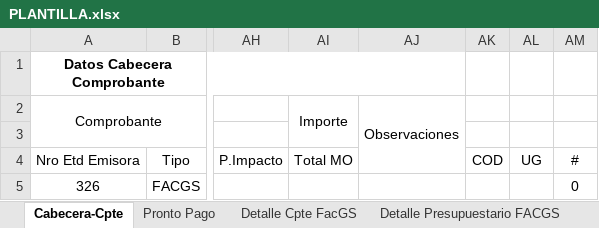
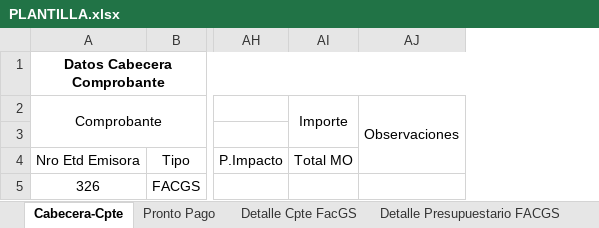
Before and after one commit to Ozhammar/Programa-Servicios-Basicos, an Excel workbook: Control de Facturas/Assets/Plantillas/PLANTILLA.xlsx, sheet Cabecera-Cpte, drawn as a sheet; only a part is shown, gaps mark what is left out; values as stored, in another font and other column widths than the file's, no borders; conditional formats not drawn; the diff names each change by its address in the sheet, - before the commit and + after, or states it on an @@ line.

```diff
--- a/Control de Facturas/Assets/Plantillas/PLANTILLA.xlsx (sheet Cabecera-Cpte)
+++ b/Control de Facturas/Assets/Plantillas/PLANTILLA.xlsx (sheet Cabecera-Cpte)
-column AK, row 4: COD
-column AL, row 4: UG
-column AM, rows 4-5: # | 0
```
Also changed, not shown: 1 other file.
